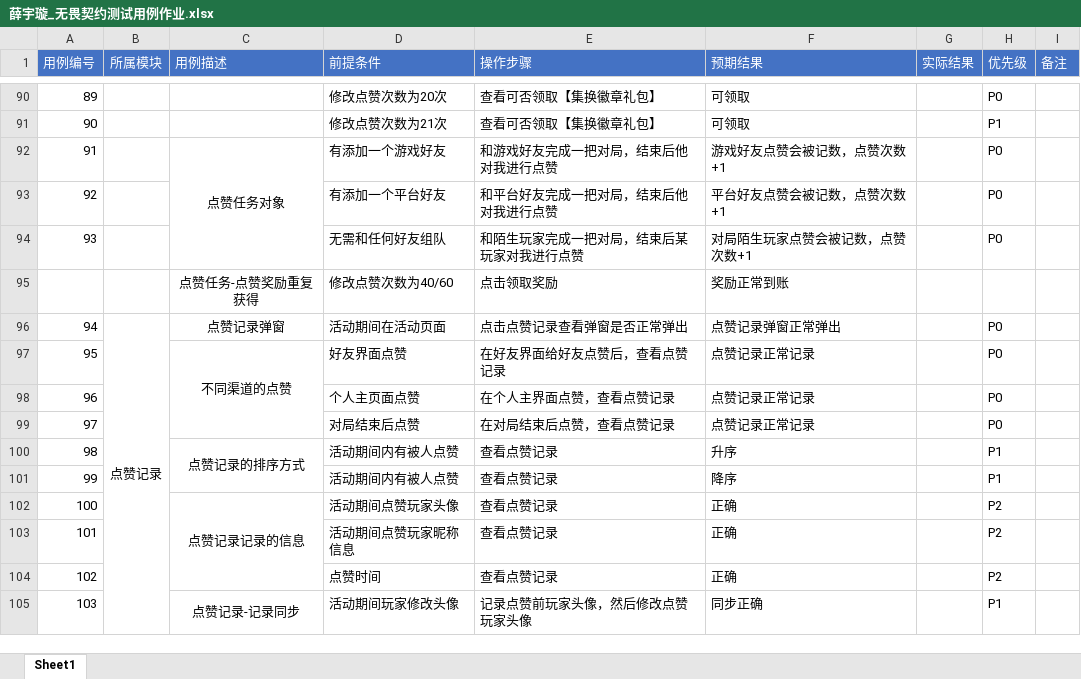
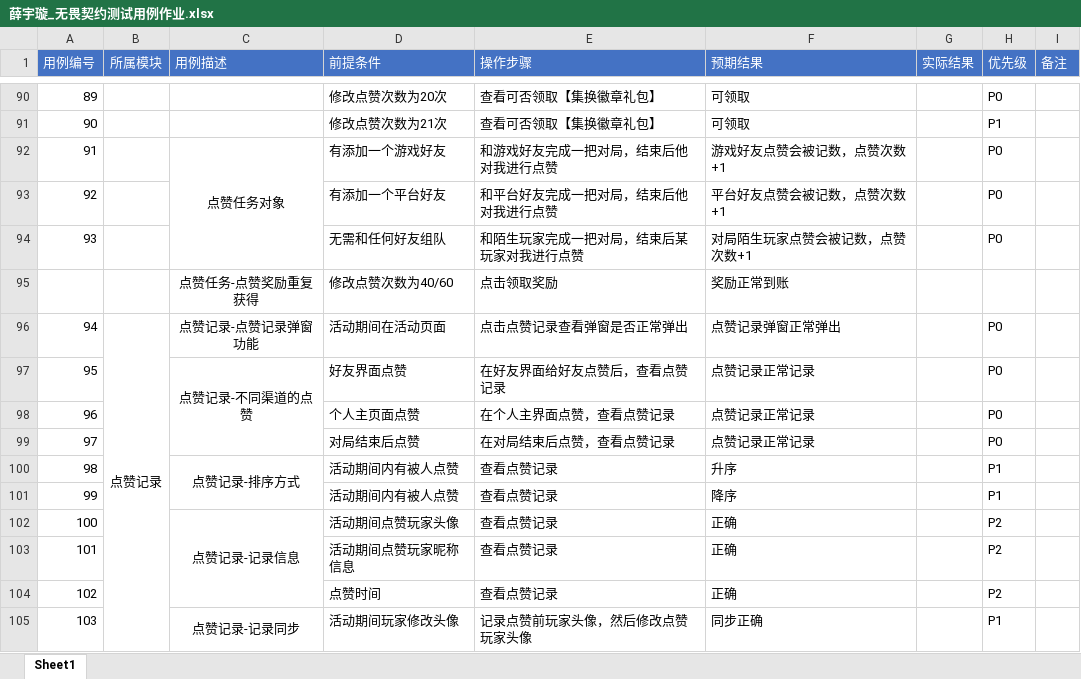
Before and after one commit to 1zero0/Obsidian-Notes, an Excel workbook: 培训日报/培训专用测试点文件夹/无畏契约冲分活动测试点/薛宇璇_无畏契约测试用例作业.xlsx, sheet Sheet1, drawn as a sheet; only a part is shown, gaps mark what is left out; values as stored, in another font and other column widths than the file's, no borders; the diff names each change by its address in the sheet, - before the commit and + after, or states it on an @@ line.

```diff
--- a/培训日报/培训专用测试点文件夹/无畏契约冲分活动测试点/薛宇璇_无畏契约测试用例作业.xlsx (sheet Sheet1)
+++ b/培训日报/培训专用测试点文件夹/无畏契约冲分活动测试点/薛宇璇_无畏契约测试用例作业.xlsx (sheet Sheet1)
-C96 (用例描述): 点赞记录弹窗
+C96 (用例描述): 点赞记录-点赞记录弹窗功能
-C97 (用例描述): 不同渠道的点赞
+C97 (用例描述): 点赞记录-不同渠道的点赞
-C100 (用例描述): 点赞记录的排序方式
+C100 (用例描述): 点赞记录-排序方式
-C102 (用例描述): 点赞记录记录的信息
+C102 (用例描述): 点赞记录-记录信息
```
Also changed, not shown: 1 other file.
